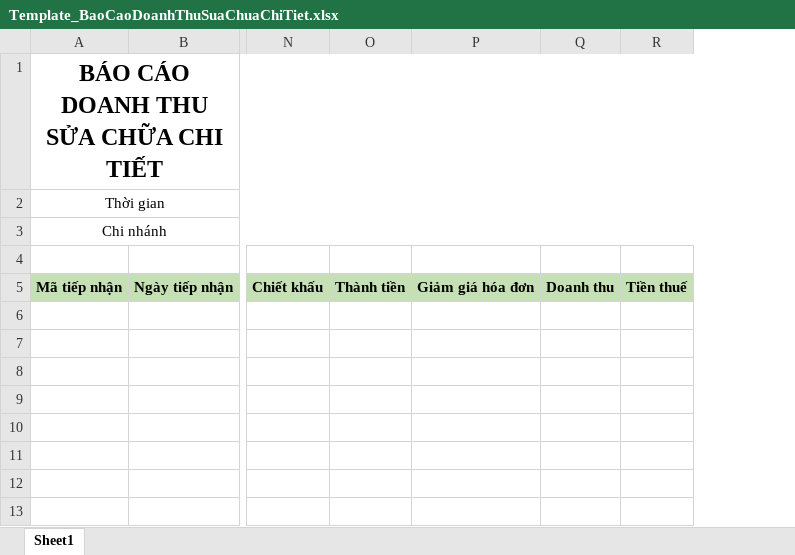
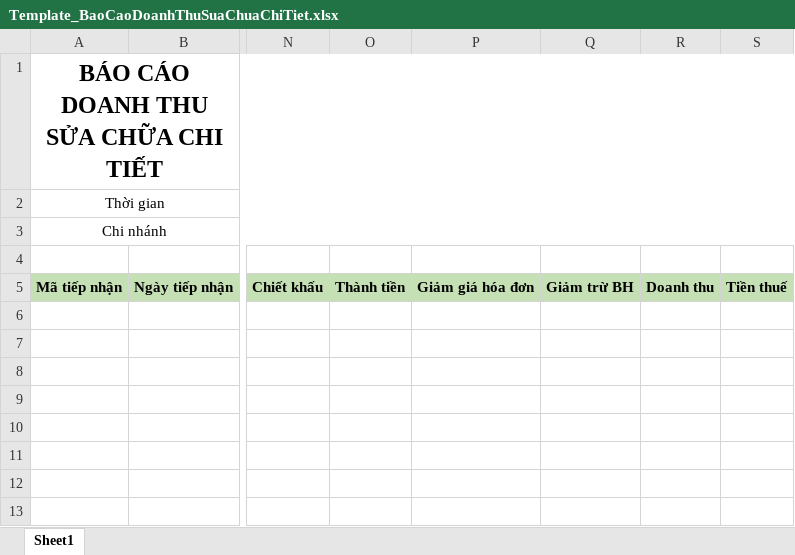
Before and after one commit to Leanhssoft/OPEN24, an Excel workbook: banhang24/Template/ExportExcel/Gara/Template_BaoCaoDoanhThuSuaChuaChiTiet.xlsx, sheet Sheet1, drawn as a sheet; only a part is shown, gaps mark what is left out; values as stored, in another font and other column widths than the file's, no borders; the diff names each change by its address in the sheet, - before the commit and + after, or states it on an @@ line.

```diff
--- a/banhang24/Template/ExportExcel/Gara/Template_BaoCaoDoanhThuSuaChuaChiTiet.xlsx (sheet Sheet1)
+++ b/banhang24/Template/ExportExcel/Gara/Template_BaoCaoDoanhThuSuaChuaChiTiet.xlsx (sheet Sheet1)
+column Q, row 5: Giảm trừ BH
```
Also changed, not shown: formulas that keep their value, banhang24/Template/ExportExcel/Download/0973474985/28fef5a1-f0f2-4b94-a4ad-081b227f3b77/BaoCaoDoanhThuSuaChuaChiTiet.xlsx, banhang24/Template/ExportExcel/Download/0973474985/28fef5a1-f0f2-4b94-a4ad-081b227f3b77/BaoCaoDoanhThuSuaChuaTongHop.xlsx, 11 other files.
